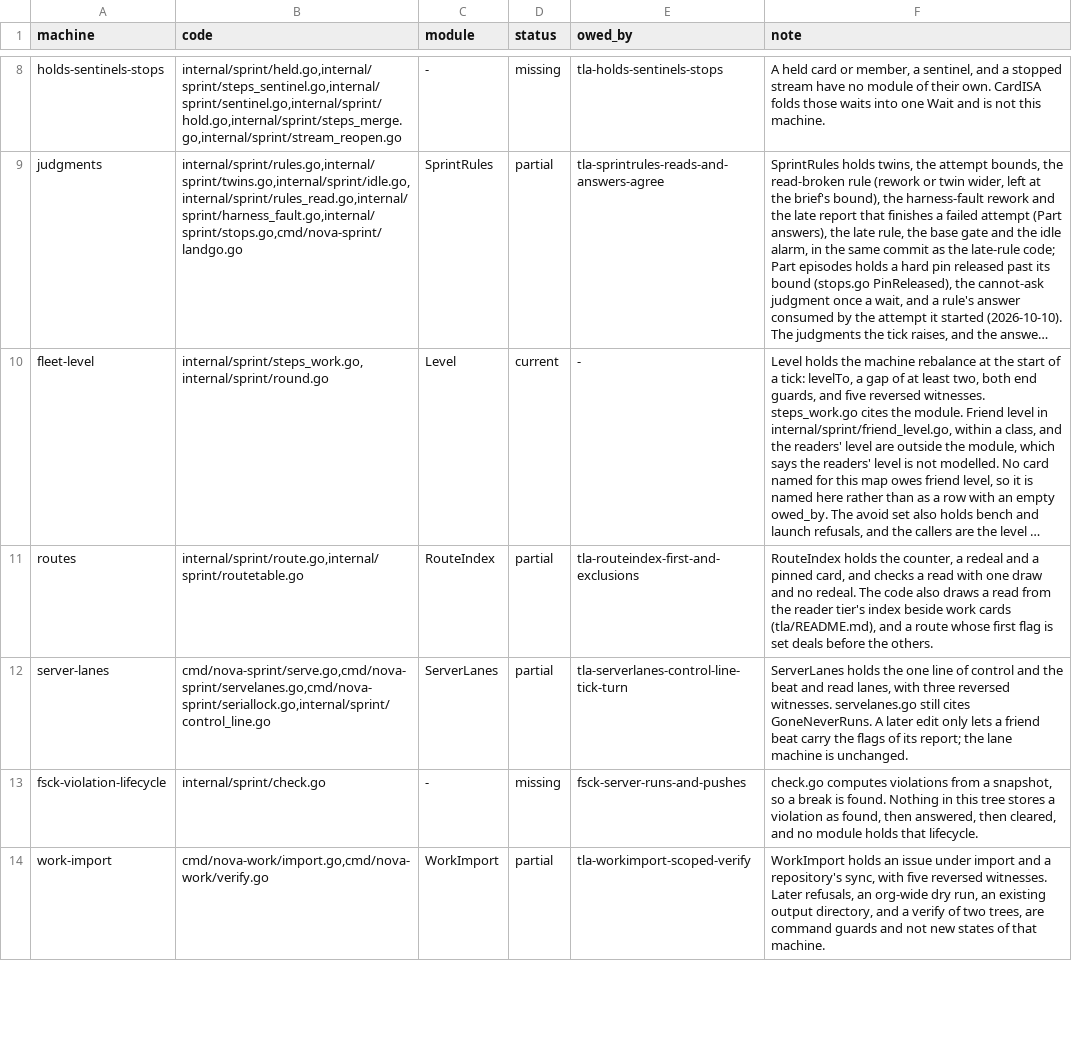
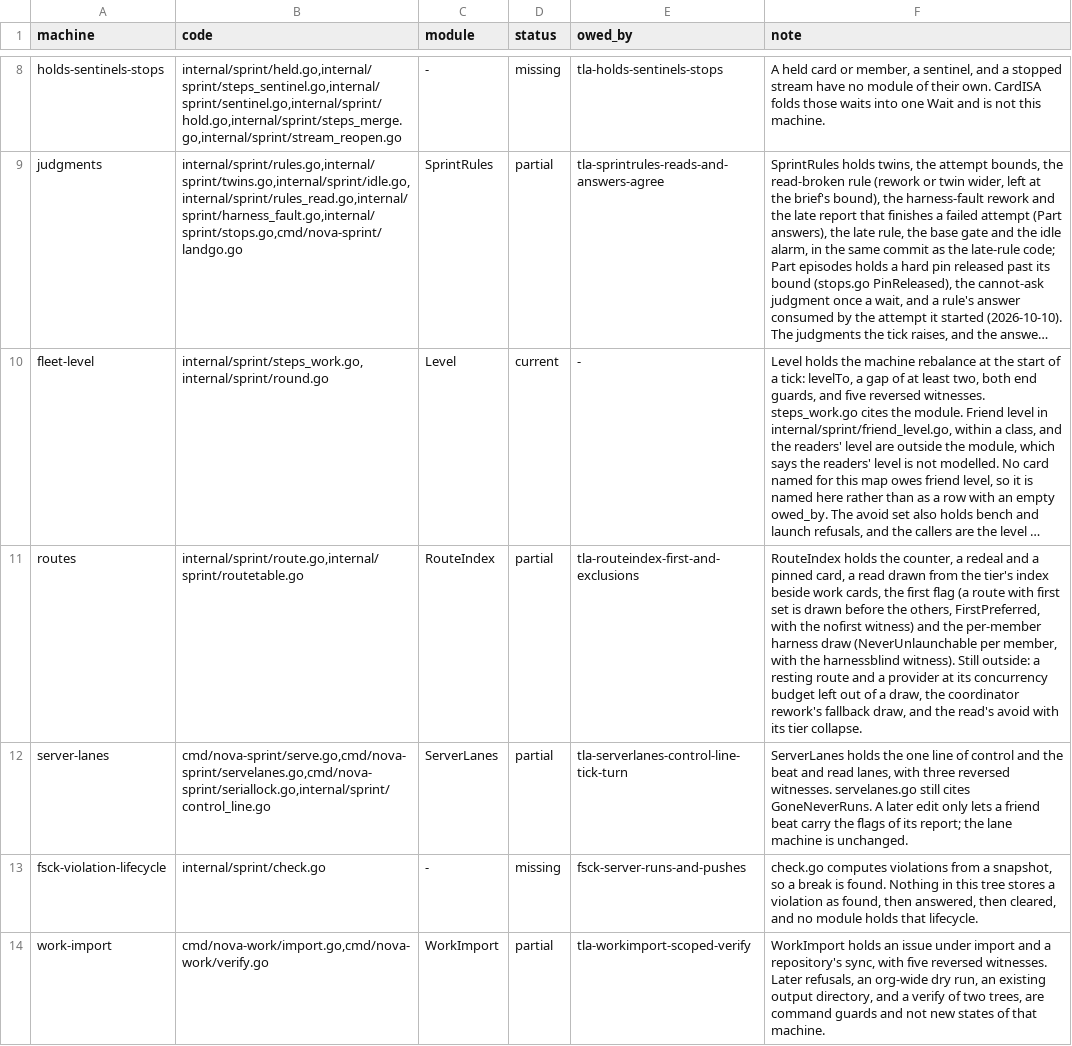
Before and after one commit to mas-bandwidth/nova-sprint, a TSV file: tla/COVERAGE.tsv, drawn as a sheet; only a part is shown, gaps mark what is left out; long unchanged cells end in …; the diff names each change by its address in the sheet, - before the commit and + after, or states it on an @@ line.

Commit message:
RouteIndex models the first flag, per-member harnesses and the field-routes exclusion
tla/RouteIndex.tla now matches internal/sprint/route.go on three points the module
had drifted from: the First flag (a route with first set is drawn before the others
of its tier, route.go preferFirst), the per-member harness draw (the deal walks past
the dealing member's MemberUnlaunch set, not one global set), and the field-routes
exclusion on a new attempt (the deal leaves out the primary's drawn routes as a
redeal does). FirstPreferred (a draw that skipped a drawable first entry is
impossible) is new, NeverUnlaunchable is checked per member, and the reversed
witness Broken "nofirst" walks past the flag and fails FirstPreferred. A route that
rests and a provider at its concurrency budget left out of a draw, the coordinator
rework's fallback draw, and the read's avoid with its tier collapse are still
outside the module (named in tla/COVERAGE.tsv). routeIndexesOf (rebalance.go) and
RouteTable (routetable.go) now cite the module. The routeindex group was rerun with
TLC and merged into tla/RUNS.tsv.

Sprint-Card: tla-routeindex-first-and-exclusions.w2@15 epoch=17

```diff
--- a/tla/COVERAGE.tsv
+++ b/tla/COVERAGE.tsv
-F11 (note): …pinned card, and checks a read with one draw and no redeal. The code also draws a read from the reader tier's index beside work cards (tla/README.md), and a route whose first flag is set deals before the others.
+F11 (note): …pinned card, a read drawn from the tier's index beside work cards, the first flag (a route with first set is drawn before the others, FirstPreferred, with the nofirst witness) and the per-member harness draw (NeverUnlaunchable per member, with the harnessblind witness). Still outside: a resting route and a provider at its concurrency budget left out of a draw, the coordinator rework's fallback draw, and the read's avoid with its tier collapse.
```
Also changed, not shown: tla/CASES.tsv, tla/RUNS.tsv, 15 other files.
